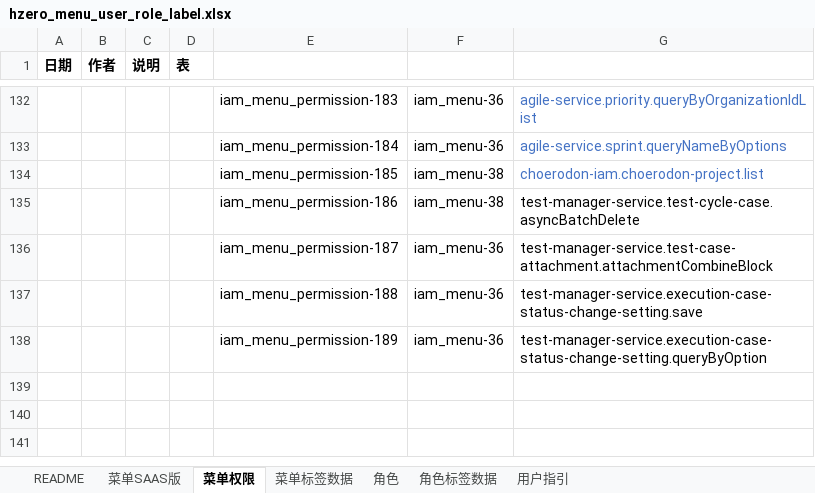
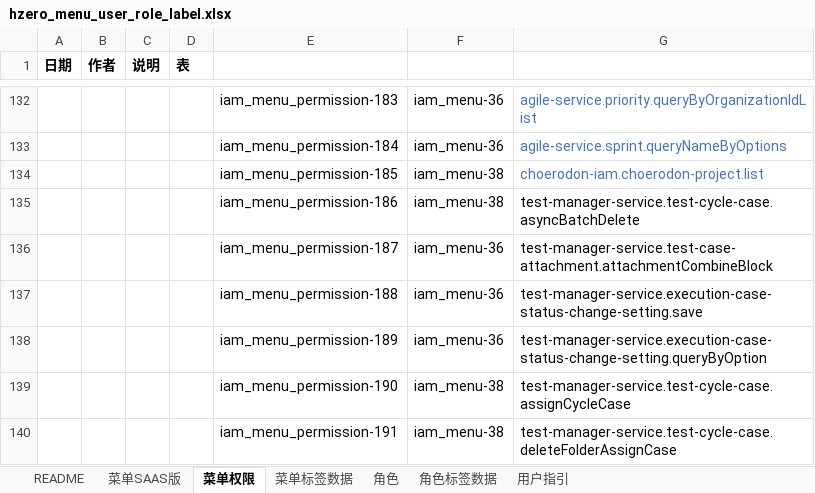
Before and after one commit to open-hand/test-manager-service, an Excel workbook: src/main/resources/script/db/init-data/test_manager_service/hzero_platform/hzero_menu_user_role_label.xlsx, sheet 菜单权限, drawn as a sheet; only a part is shown, gaps mark what is left out; values as stored, in another font and other column widths than the file's, no borders; the diff names each change by its address in the sheet, - before the commit and + after, or states it on an @@ line.

Commit message:
[ADD]菜单权限code增加

```diff
--- a/src/main/resources/script/db/init-data/test_manager_service/hzero_platform/hzero_menu_user_role_label.xlsx (sheet 菜单权限)
+++ b/src/main/resources/script/db/init-data/test_manager_service/hzero_platform/hzero_menu_user_role_label.xlsx (sheet 菜单权限)
+row 139:  |  |  |  | iam_menu_permission-190 | iam_menu-38 | test-manager-service.test-cycle-case.assignCycleCase
+row 140:  |  |  |  | iam_menu_permission-191 | iam_menu-38 | test-manager-service.test-cycle-case.deleteFolderAssignCase
```
